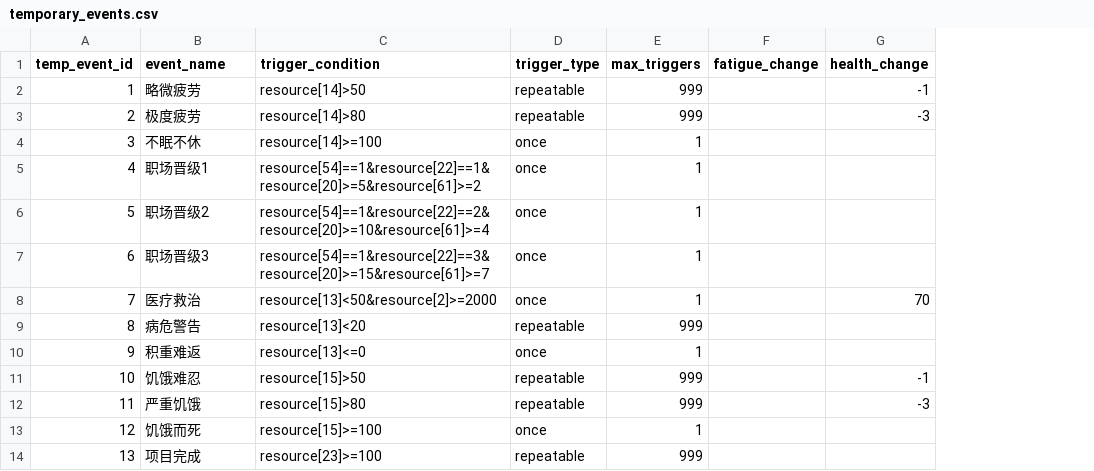
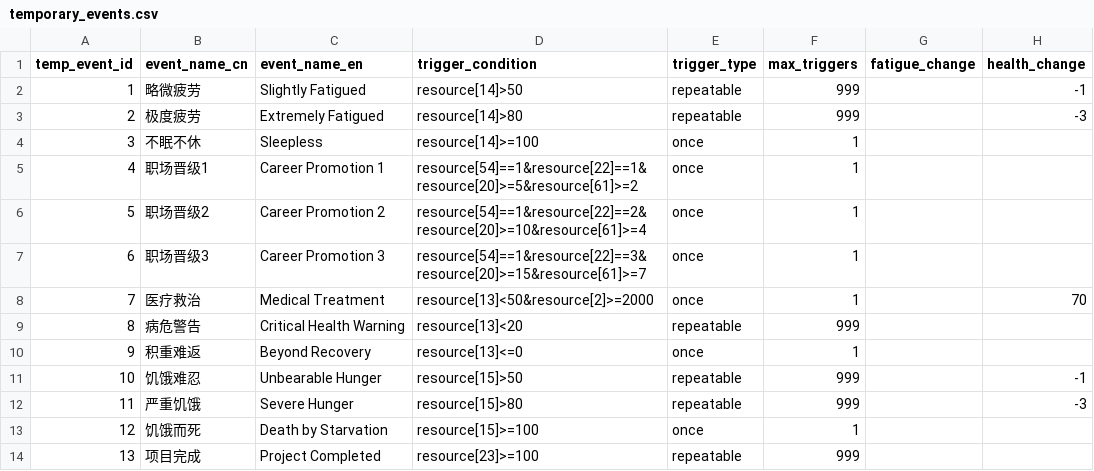
Before and after one commit to HEIBAIJIE/MyLifeAsAnEngineer, a CSV file: csv/temporary_events.csv, drawn as a sheet; only a part is shown; the diff names each change by its address in the sheet, - before the commit and + after, or states it on an @@ line.

```diff
--- a/csv/temporary_events.csv
+++ b/csv/temporary_events.csv
+column C (event_name_en), rows 2-14: Slightly Fatigued | Extremely Fatigued | Sleepless | Career Promotion 1 | Career Promotion 2 | Career Promotion 3 | Medical Treatment | Critical Health Warning | Beyond Recovery | Unbearable Hunger | Severe Hunger | Death by Starvation | Project Completed
-B1: event_name
+B1: event_name_cn
```
Also changed, not shown: csv/events.csv, csv/resources.csv, 11 other files.
